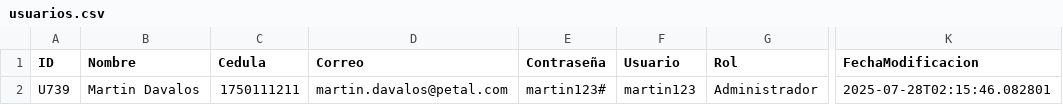
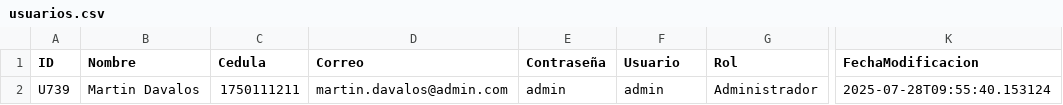
Before and after one commit to AlexanderRosas/SGEF_PetalEX_V_09, a CSV file: data/usuarios.csv, drawn as a sheet; only a part is shown, gaps mark what is left out; the diff names each change by its address in the sheet, - before the commit and + after, or states it on an @@ line.

Commit message:
Polished version with complete functionality in Administracion Sistema/Clientes using .csv's

```diff
--- a/data/usuarios.csv
+++ b/data/usuarios.csv
-D2 (Correo): martin.davalos@petal.com
+D2 (Correo): martin.davalos@admin.com
-E2 (Contraseña): martin123#
+E2 (Contraseña): admin
-F2 (Usuario): martin123
+F2 (Usuario): admin
-K2 (FechaModificacion): 2025-07-28T02:15:46.082801
+K2 (FechaModificacion): 2025-07-28T09:55:40.153124
```
Also changed, not shown: data/clientes.csv, 12 other files.
